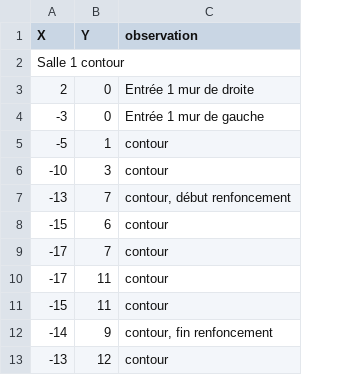
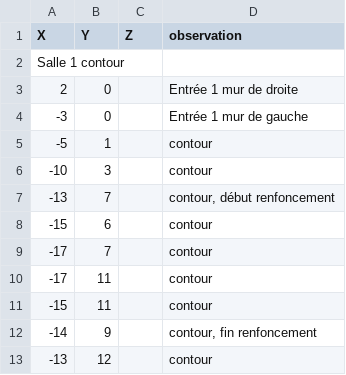
Before and after one commit to akyruu/blender-cartography-addon, a TSV file: samples/coordinates_01.tsv, drawn as a sheet; only a part is shown; the diff names each change by its address in the sheet, - before the commit and + after, or states it on an @@ line.

Commit message:
blender template update (add icone) + samples update (add Z column) + update code for accept new column between 'Y' and 'Observation' columns + update point drawer (use Z column)

```diff
--- a/samples/coordinates_01.tsv
+++ b/samples/coordinates_01.tsv
+column C (Z), empty
```
Also changed, not shown: 2 other files.
